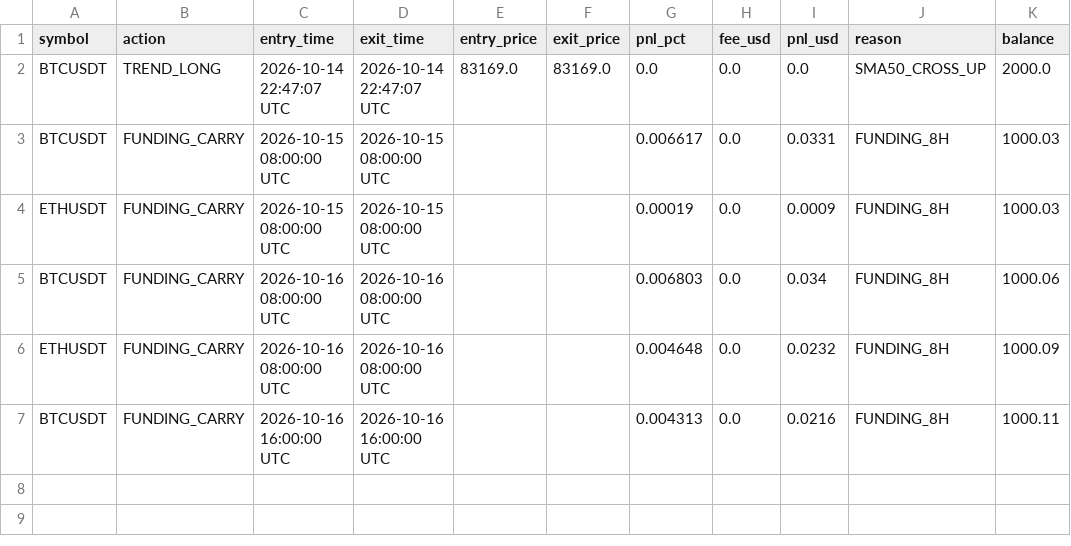
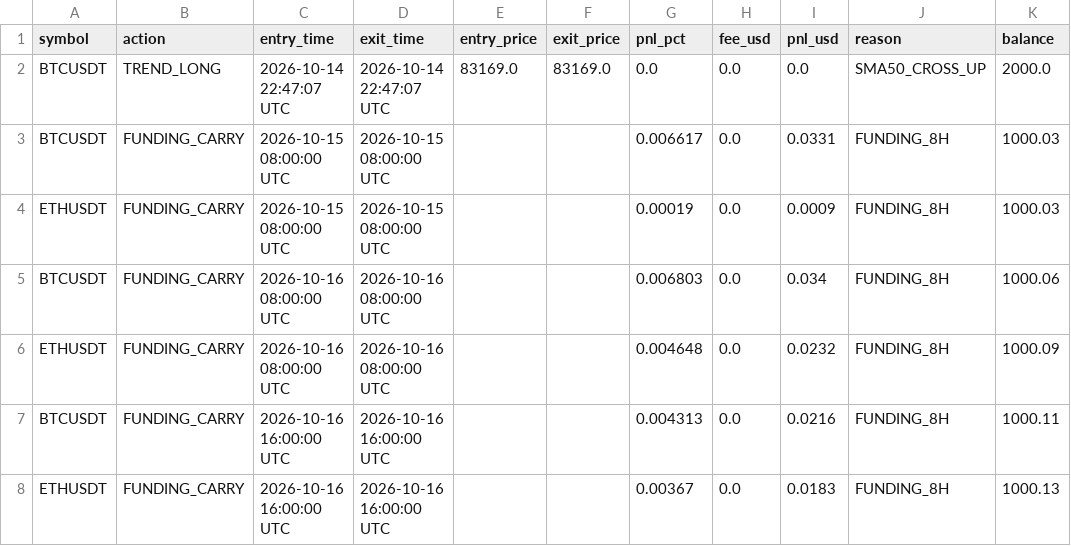
Before and after one commit to thokfoot/crypto-orderblock-bot, a CSV file: data/crypto_paper_trades.csv, drawn as a sheet.

```diff
--- a/data/crypto_paper_trades.csv
+++ b/data/crypto_paper_trades.csv
@@ -7 +7,2 @@ ETHUSDT,FUNDING_CARRY,2026-10-16 08:00:00 UTC,2026-10-16 08:00:00 UTC,,,0.004648
 BTCUSDT,FUNDING_CARRY,2026-10-16 16:00:00 UTC,2026-10-16 16:00:00 UTC,,,0.004313,0.0,0.0216,FUNDING_8H,1000.11
+ETHUSDT,FUNDING_CARRY,2026-10-16 16:00:00 UTC,2026-10-16 16:00:00 UTC,,,0.00367,0.0,0.0183,FUNDING_8H,1000.13
```
Also changed, not shown: 2 other files.
